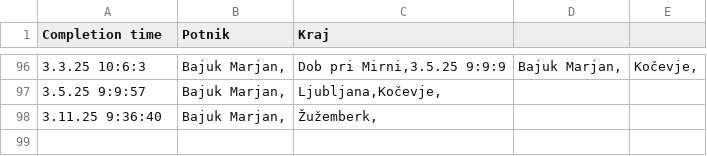
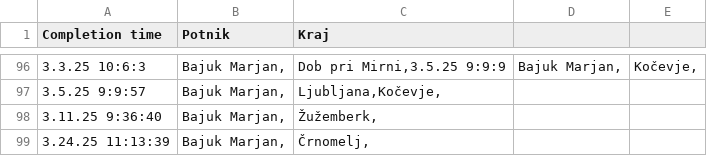
Before and after one commit to SRP-B/dat-nm, a CSV file: active.csv, drawn as a sheet; only a part is shown, gaps mark what is left out.

Commit message:
Appv12

```diff
--- a/active.csv
+++ b/active.csv
@@ -98 +98,2 @@
 3.11.25 9:36:40;"Bajuk Marjan,";"Žužemberk,"
+3.24.25 11:13:39;"Bajuk Marjan,";"Črnomelj,"
```
